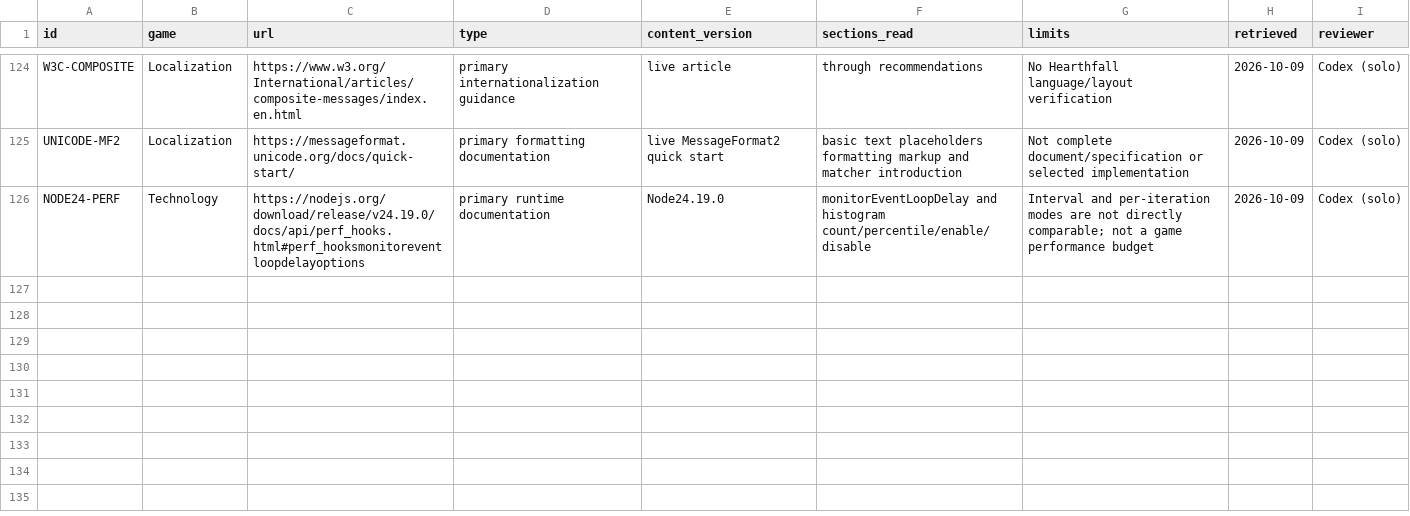
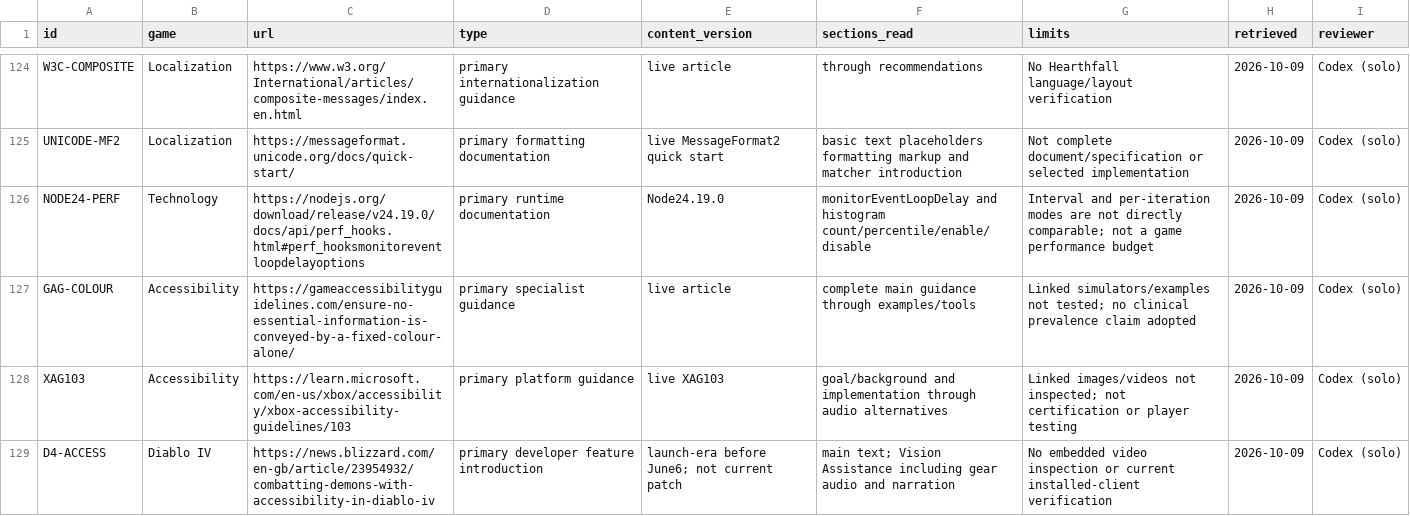
Before and after one commit to jenteverpaelen/dungeongame, a CSV file: docs/research/v2/SOURCES.csv, drawn as a sheet; only a part is shown, gaps mark what is left out.

Commit message:
Add optional written quality labels for ground loot
Preserve default presentation and use complete message keys. Verify actual Chrome controls, retained settings, label replacement and crowded layout; record research and remaining accessibility scope.

```diff
--- a/docs/research/v2/SOURCES.csv
+++ b/docs/research/v2/SOURCES.csv
@@ -126 +126,4 @@
 "NODE24-PERF","Technology","https://nodejs.org/download/release/v24.19.0/docs/api/perf_hooks.html#perf_hooksmonitoreventloopdelayoptions","primary runtime documentation","Node24.19.0","monitorEventLoopDelay and histogram count/percentile/enable/disable","Interval and per-iteration modes are not directly comparable; not a game performance budget","2026-10-09","Codex (solo)"
+"GAG-COLOUR","Accessibility","https://gameaccessibilityguidelines.com/ensure-no-essential-information-is-conveyed-by-a-fixed-colour-alone/","primary specialist guidance","live article","complete main guidance through examples/tools","Linked simulators/examples not tested; no clinical prevalence claim adopted","2026-10-09","Codex (solo)"
+"XAG103","Accessibility","https://learn.microsoft.com/en-us/xbox/accessibility/xbox-accessibility-guidelines/103","primary platform guidance","live XAG103","goal/background and implementation through audio alternatives","Linked images/videos not inspected; not certification or player testing","2026-10-09","Codex (solo)"
+"D4-ACCESS","Diablo IV","https://news.blizzard.com/en-gb/article/23954932/combatting-demons-with-accessibility-in-diablo-iv","primary developer feature introduction","launch-era before June6; not current patch","main text; Vision Assistance including gear audio and narration","No embedded video inspection or current installed-client verification","2026-10-09","Codex (solo)"
```
Also changed, not shown: docs/research/v2/CLAIMS.csv, 26 other files.
